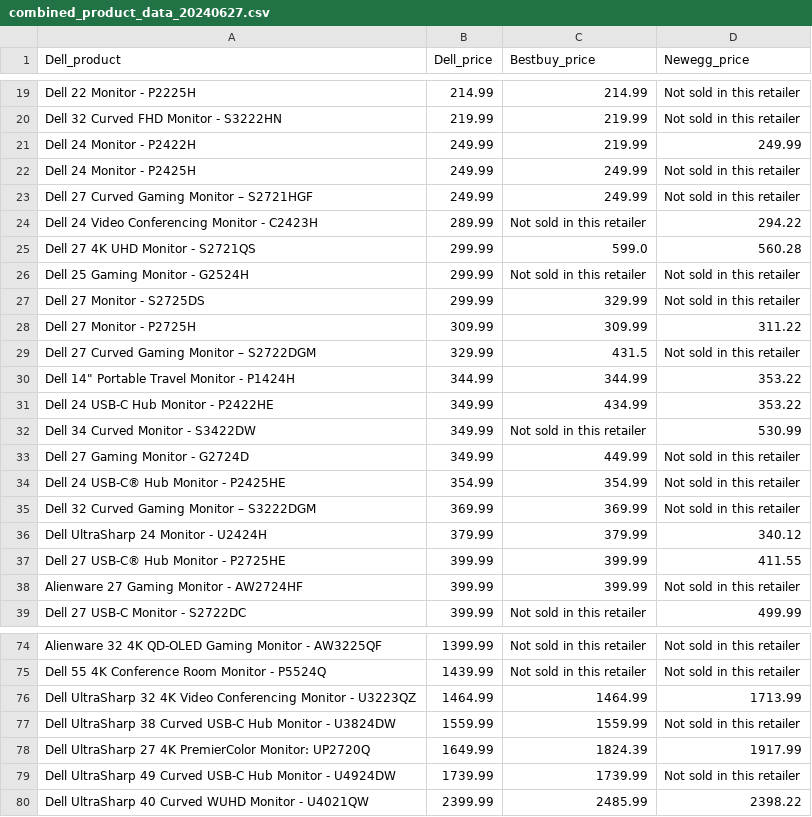
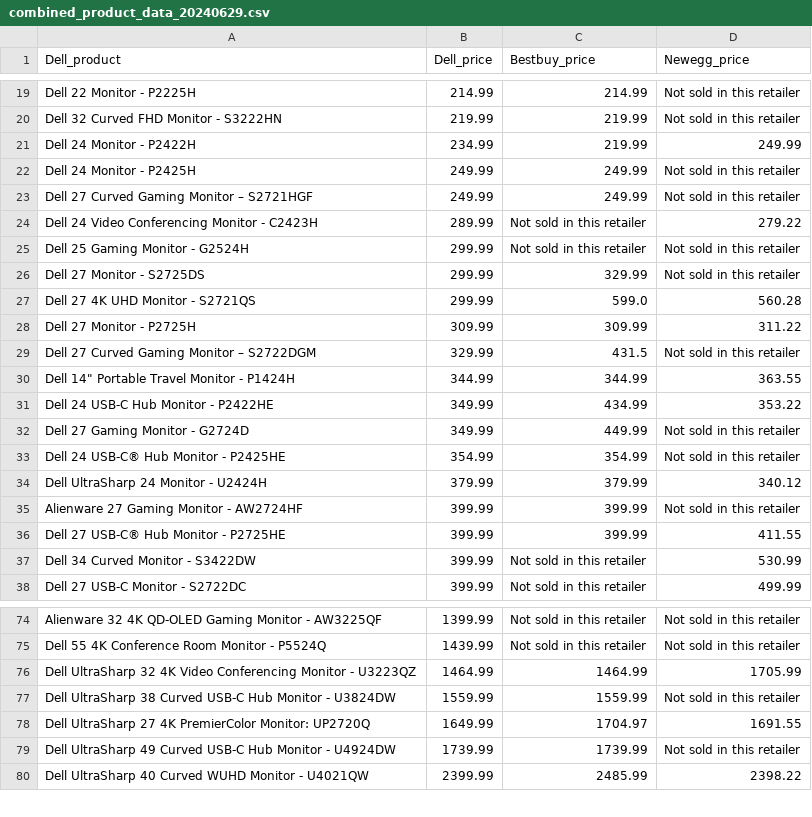
Before and after one commit to sunshineagoo17/brainstation-industry-project-local-install, a CSV file: server/scripts/data/combined_product_data_20240629.csv (was server/scripts/data/combined_product_data_20240627.csv), drawn as a sheet; only a part is shown, gaps mark what is left out; the diff covers the shown part only.

```diff
--- a/server/scripts/data/combined_product_data_20240627.csv
+++ b/server/scripts/data/combined_product_data_20240629.csv
@@ -20,20 +20,19 @@ Dell 22 Monitor - P2225H,214.99,214.99,Not sold in this retailer
 Dell 32 Curved FHD Monitor - S3222HN,219.99,219.99,Not sold in this retailer
-Dell 24 Monitor - P2422H,249.99,219.99,249.99
+Dell 24 Monitor - P2422H,234.99,219.99,249.99
 Dell 24 Monitor - P2425H,249.99,249.99,Not sold in this retailer
 Dell 27 Curved Gaming Monitor – S2721HGF,249.99,249.99,Not sold in this retailer
-Dell 24 Video Conferencing Monitor - C2423H,289.99,Not sold in this retailer,294.22
-Dell 27 4K UHD Monitor - S2721QS,299.99,599.0,560.28
+Dell 24 Video Conferencing Monitor - C2423H,289.99,Not sold in this retailer,279.22
 Dell 25 Gaming Monitor - G2524H ,299.99,Not sold in this retailer,Not sold in this retailer
 Dell 27 Monitor - S2725DS,299.99,329.99,Not sold in this retailer
+Dell 27 4K UHD Monitor - S2721QS,299.99,599.0,560.28
 Dell 27 Monitor - P2725H,309.99,309.99,311.22
 Dell 27 Curved Gaming Monitor – S2722DGM,329.99,431.5,Not sold in this retailer
-"Dell 14"" Portable Travel Monitor - P1424H",344.99,344.99,353.22
+"Dell 14"" Portable Travel Monitor - P1424H",344.99,344.99,363.55
 Dell 24 USB-C Hub Monitor - P2422HE,349.99,434.99,353.22
-Dell 34 Curved Monitor - S3422DW,349.99,Not sold in this retailer,530.99
 Dell 27 Gaming Monitor - G2724D,349.99,449.99,Not sold in this retailer
 Dell 24 USB-C® Hub Monitor - P2425HE,354.99,354.99,Not sold in this retailer
-Dell 32 Curved Gaming Monitor – S3222DGM,369.99,369.99,Not sold in this retailer
 Dell UltraSharp 24 Monitor - U2424H,379.99,379.99,340.12
+Alienware 27 Gaming Monitor - AW2724HF,399.99,399.99,Not sold in this retailer
 Dell 27 USB-C® Hub Monitor - P2725HE,399.99,399.99,411.55
-Alienware 27 Gaming Monitor - AW2724HF,399.99,399.99,Not sold in this retailer
+Dell 34 Curved Monitor - S3422DW,399.99,Not sold in this retailer,530.99
 Dell 27 USB-C Monitor - S2722DC,399.99,Not sold in this retailer,499.99
@@ -75,5 +75,5 @@ Alienware 32 4K QD-OLED Gaming Monitor - AW3225QF,1399.99,Not sold in this retai
 Dell 55 4K Conference Room Monitor - P5524Q,1439.99,Not sold in this retailer,Not sold in this retailer
-Dell UltraSharp 32 4K Video Conferencing Monitor - U3223QZ,1464.99,1464.99,1713.99
+Dell UltraSharp 32 4K Video Conferencing Monitor - U3223QZ,1464.99,1464.99,1705.99
 Dell UltraSharp 38 Curved USB-C Hub Monitor - U3824DW,1559.99,1559.99,Not sold in this retailer
-Dell UltraSharp 27 4K PremierColor Monitor: UP2720Q,1649.99,1824.39,1917.99
+Dell UltraSharp 27 4K PremierColor Monitor: UP2720Q,1649.99,1704.97,1691.55
 Dell UltraSharp 49 Curved USB-C Hub Monitor - U4924DW,1739.99,1739.99,Not sold in this retailer
```
Also changed, not shown: 6 added rows, 5 removed rows, 1 moved row and 13 edited cells elsewhere in this file, server/scripts/data/bestbuy_comparison_20240629.csv, server/scripts/data/bestbuy_dell_monitor_20240629.csv, 8 other files.
